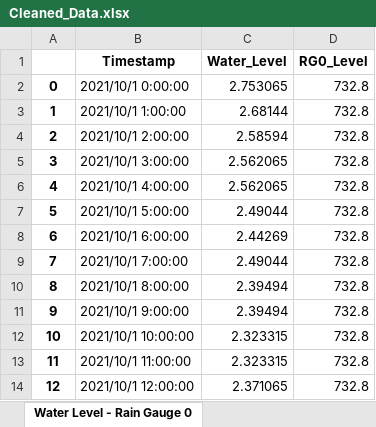
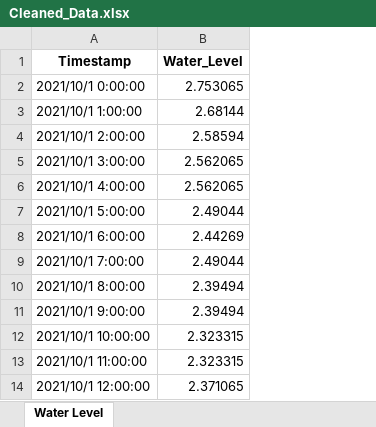
Before and after one commit to gsulay/First_Gen_Tagoloan_CDO, an Excel workbook: Cleaned_Cagayan/Cleaned_Data.xlsx, sheet Water Level, drawn as a sheet; only a part is shown; values as stored, in another font and other column widths than the file's, no borders; the diff names each change by its address in the sheet, - before the commit and + after, or states it on an @@ line.

```diff
--- a/Cleaned_Cagayan/Cleaned_Data.xlsx (sheet Water Level)
+++ b/Cleaned_Cagayan/Cleaned_Data.xlsx (sheet Water Level)
-sheet tab: Water Level - Rain Gauge 0
+sheet tab: Water Level
-column A, rows 2-14: 0 | 1 | 2 | 3 | 4 | 5 | 6 | 7 | 8 | 9 | 10 | 11 | 12
-column D (RG0_Level), rows 2-14: all 732.8
```
Also changed, not shown: other sheet tabs, Cleaned_Cagayan/Corrected_Data.xlsx, Cleaned_Cagayan/Missing Values.xlsx, 20 other files.
